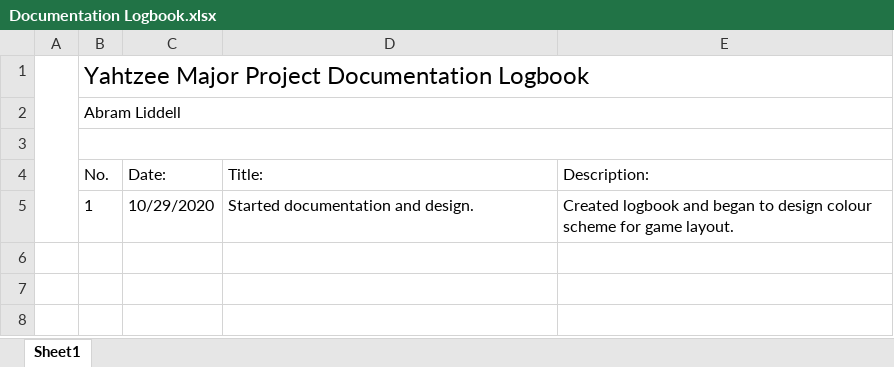
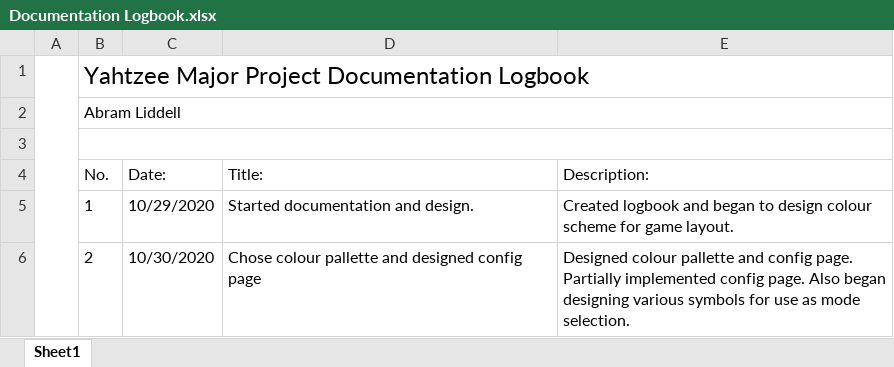
Before and after one commit to AbramLiddell/Major-Project, an Excel workbook: Documentation/Documentation Logbook.xlsx, sheet Sheet1, drawn as a sheet; values as stored, in another font and other column widths than the file's, no borders; the diff names each change by its address in the sheet, - before the commit and + after, or states it on an @@ line.

Commit message:
Partially implemented config menu design.

```diff
--- a/Documentation/Documentation Logbook.xlsx (sheet Sheet1)
+++ b/Documentation/Documentation Logbook.xlsx (sheet Sheet1)
+row 6:  | 2 | 10/30/2020 | Chose colour pallette and designed config page | Designed colour pallette and config page. Partially implemented config page. Also began designing various symbols for use as mode selection.
```
Also changed, not shown: 3 other files.
